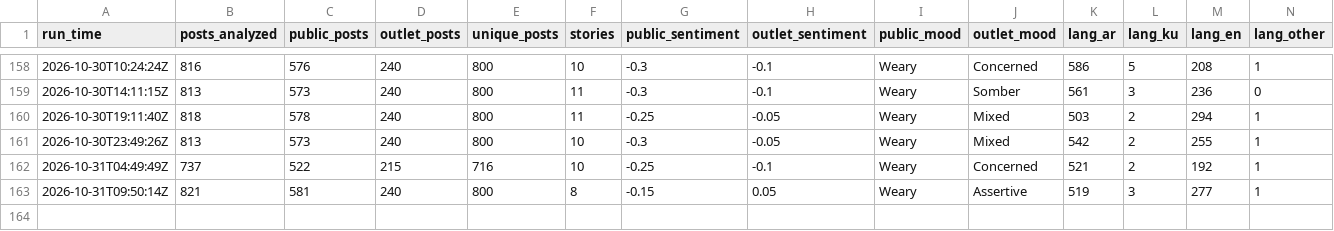
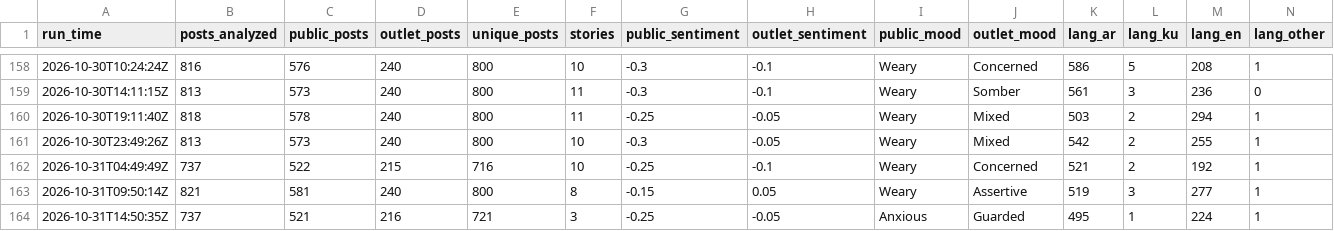
Before and after one commit to Brunopomodoro/syria-narrative-tracker, a CSV file: data/exports/2026-10/runs.csv, drawn as a sheet; only a part is shown, gaps mark what is left out; rows hold the shown columns only; the diff names each change by its address in the sheet, - before the commit and + after, or states it on an @@ line.

```diff
--- a/data/exports/2026-10/runs.csv
+++ b/data/exports/2026-10/runs.csv
+row 164: 2026-10-31T14:50:35Z | 737 | 521 | 216 | 721 | 3 | -0.25 | -0.05 | Anxious | Guarded | 495 | 1 | 224 | 1
```
Also changed, not shown: data/exports/2026-10/themes.csv, 42 other files.
